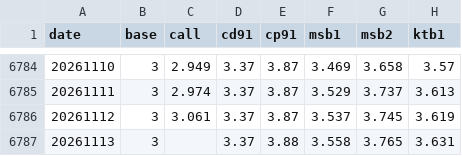
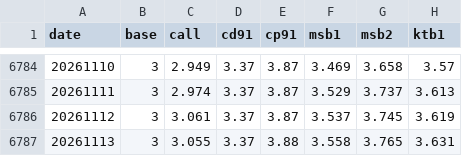
Before and after one commit to crucialp/rate-monitor, a CSV file: docs/data/rates.csv, drawn as a sheet; only a part is shown, gaps mark what is left out; the diff names each change by its address in the sheet, - before the commit and + after, or states it on an @@ line.

```diff
--- a/docs/data/rates.csv
+++ b/docs/data/rates.csv
-C6787 (call): (empty)
+C6787 (call): 3.055
```
Also changed, not shown: 1 other file.
